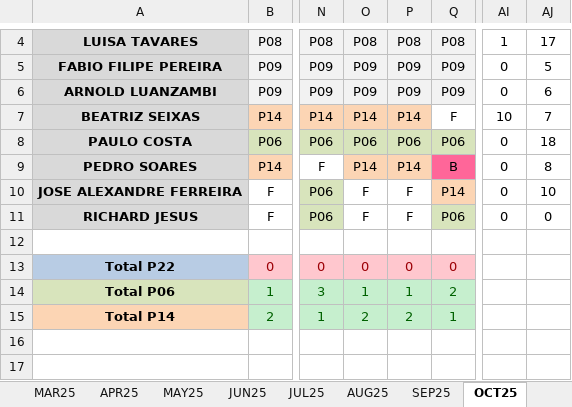
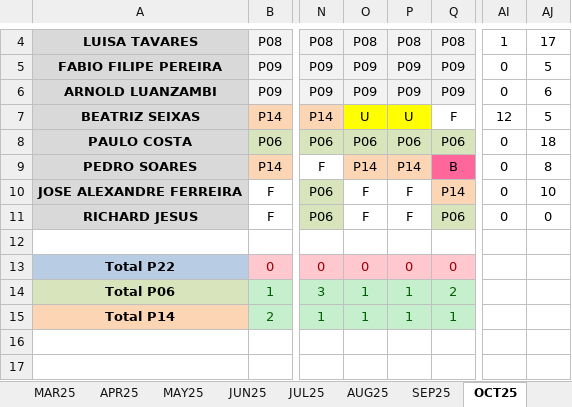
Before and after one commit to paulogsu/verbose-broccoli-it, an Excel workbook: files/IT_2025.xlsx, sheet OCT25, drawn as a sheet; only a part is shown, gaps mark what is left out; values as stored, in another font and other column widths than the file's, no borders; conditional formats not drawn; the diff names each change by its address in the sheet, - before the commit and + after, or states it on an @@ line.

```diff
--- a/files/IT_2025.xlsx (sheet OCT25)
+++ b/files/IT_2025.xlsx (sheet OCT25)
-O7: P14
+O7: U
-O7:P7 fill: #FCD5B4
+O7:P7 fill: #FFFF00
-P7: P14
+P7: U
-AI7: 10
+AI7: 12
-AJ7: 7
+AJ7: 5
-O15: 2
+O15: 1
-P15: 2
+P15: 1
```
Also changed, not shown: sheet NOV25, sheet DEC25, 1 other file.
